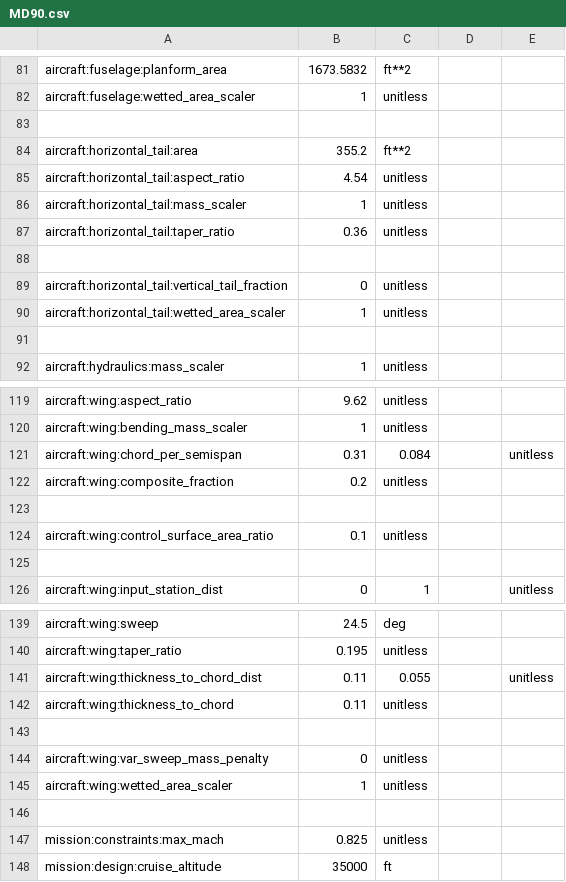
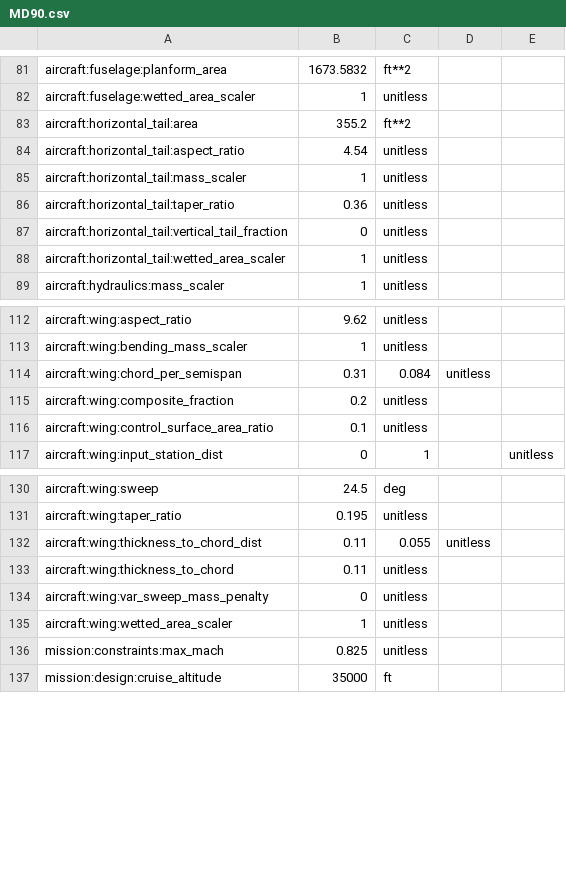
Before and after one commit to OpenMDAO/Aviary_Community, a CSV file: MD90/MD90.csv, drawn as a sheet; only a part is shown, gaps mark what is left out; the diff covers the shown part only.

Commit message:
Update MD90.csv

```diff
--- a/MD90/MD90.csv
+++ b/MD90/MD90.csv
@@ -83 +82,0 @@ aircraft:fuselage:wetted_area_scaler,1,unitless,,
-,,,,
@@ -88 +86,0 @@ aircraft:horizontal_tail:taper_ratio,0.36,unitless,,
-,,,,
@@ -91 +88,0 @@ aircraft:horizontal_tail:wetted_area_scaler,1,unitless,,
-,,,,
@@ -121 +114 @@ aircraft:wing:bending_mass_scaler,1,unitless,,
-aircraft:wing:chord_per_semispan,0.31,0.084,,unitless
+aircraft:wing:chord_per_semispan,0.31,0.084,unitless,
@@ -123 +115,0 @@ aircraft:wing:composite_fraction,0.2,unitless,,
-,,,,
@@ -125 +116,0 @@ aircraft:wing:control_surface_area_ratio,0.1,unitless,,
-,,,,
@@ -141 +132 @@ aircraft:wing:taper_ratio,0.195,unitless,,
-aircraft:wing:thickness_to_chord_dist,0.11,0.055,,unitless
+aircraft:wing:thickness_to_chord_dist,0.11,0.055,unitless,
@@ -143 +133,0 @@ aircraft:wing:thickness_to_chord,0.11,unitless,,
-,,,,
@@ -146 +135,0 @@ aircraft:wing:wetted_area_scaler,1,unitless,,
-,,,,
```
Also changed, not shown: 5 removed rows elsewhere in this file.
